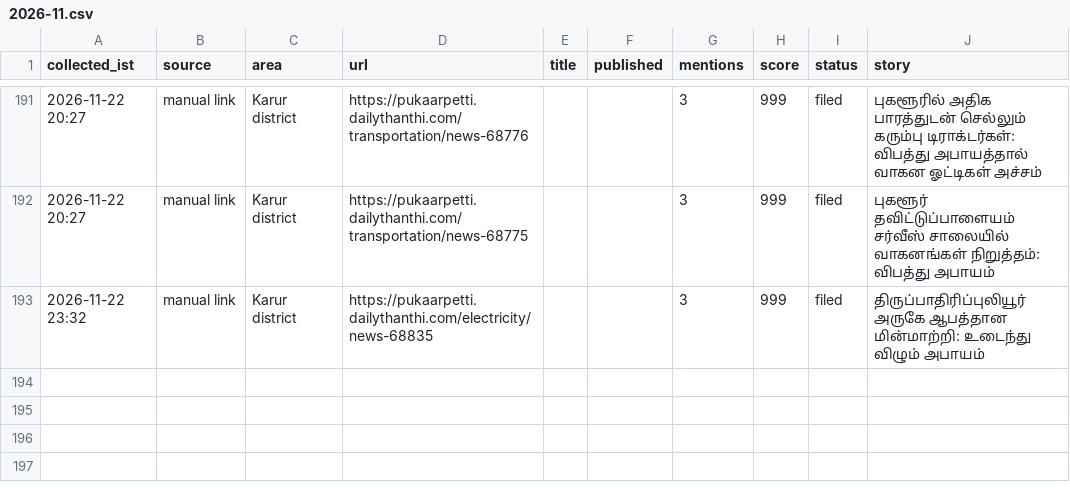
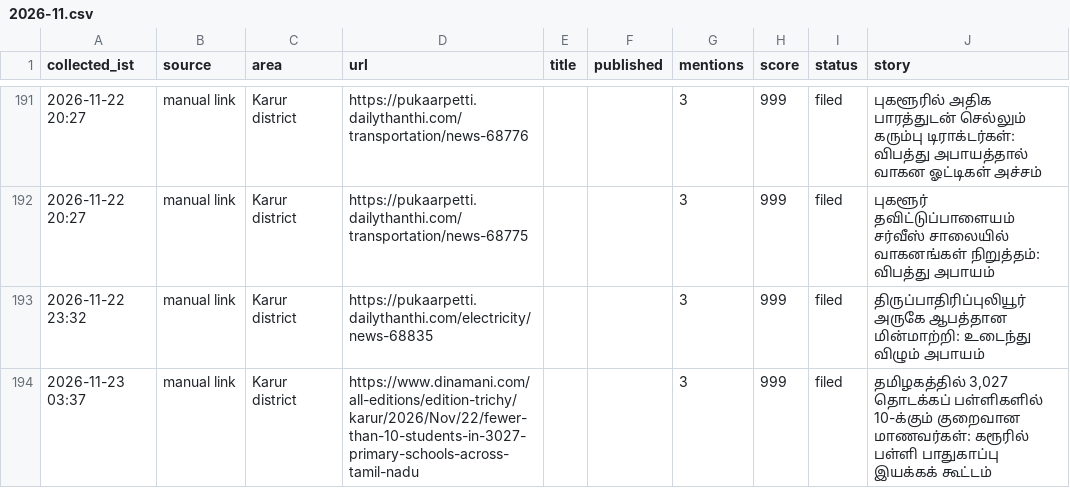
Before and after one commit to news360-tn/karur360-autopost, a CSV file: research_free/archive/2026-11.csv, drawn as a sheet; only a part is shown, gaps mark what is left out; the diff names each change by its address in the sheet, - before the commit and + after, or states it on an @@ line.

```diff
--- a/research_free/archive/2026-11.csv
+++ b/research_free/archive/2026-11.csv
+row 194: 2026-11-23 03:37 | manual link | Karur district | https://www.dinamani.com/all-editions/edition-trichy/karur/2026/Nov/22/fewer-than-10-students-in-3027-primary-schools-across-tamil-nadu |  |  | 3 | 999 | filed | தமிழகத்தில் 3,027 தொடக்கப் பள்ளிகளில் 10-க்கும் குறைவான மாணவர்கள்: கரூரில் பள்ளி பாதுகாப்பு இயக்கக் கூட்டம்
```
Also changed, not shown: 6 other files.
